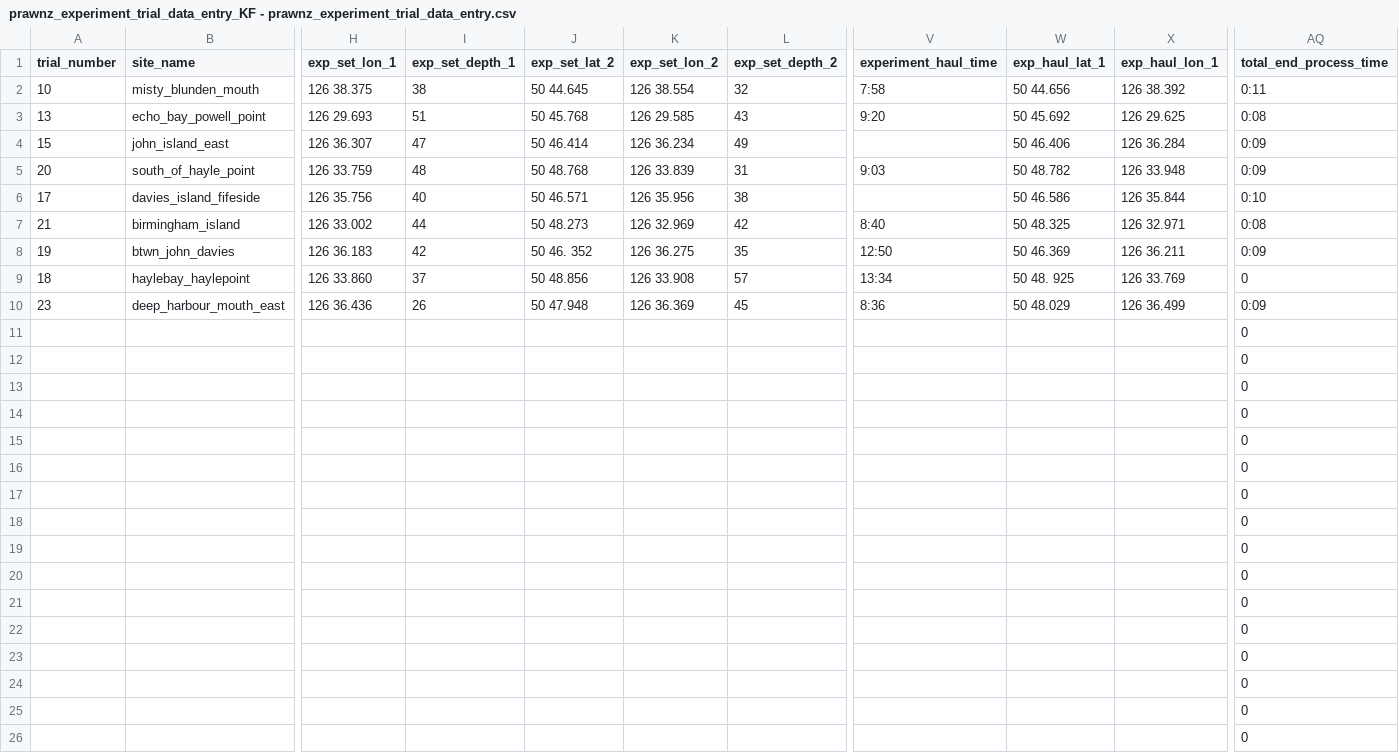
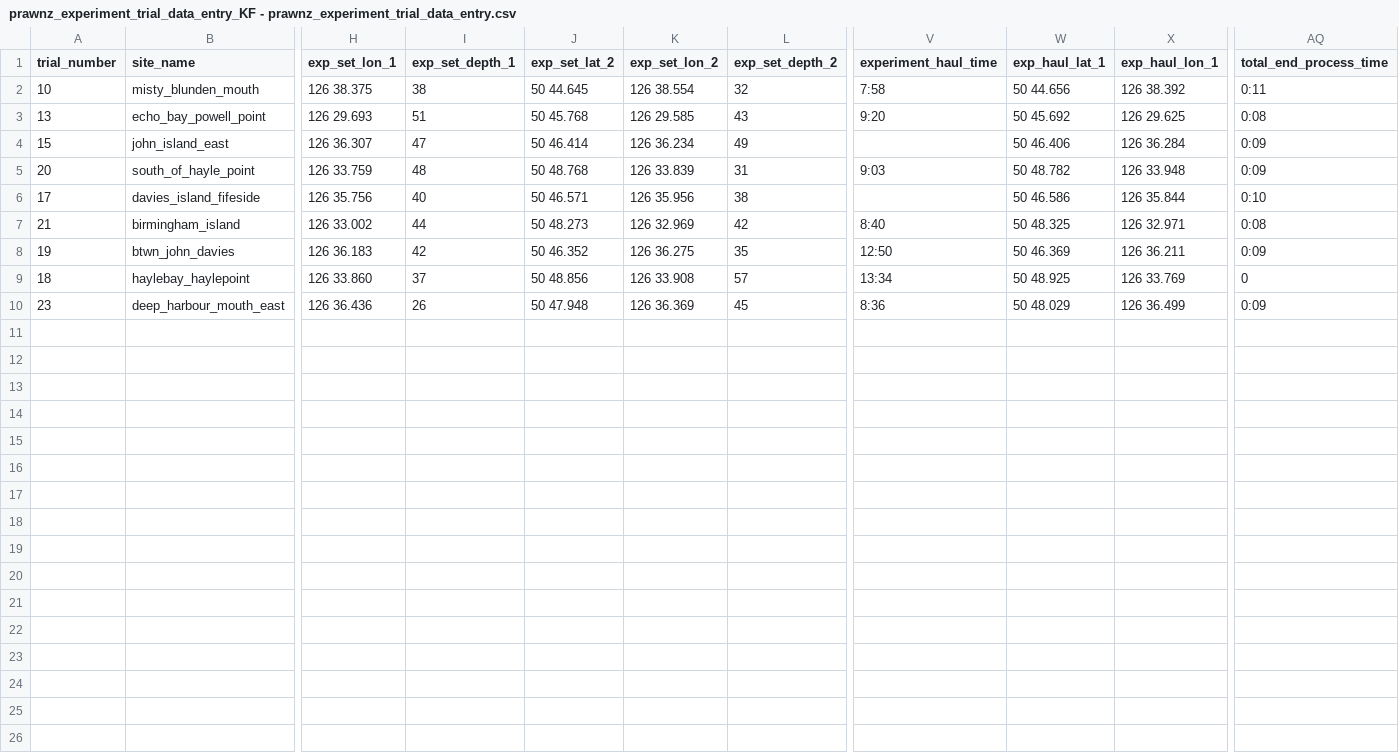
Before and after one commit to emmaatkinson/Prawnz-survival-experiment, a CSV file: data-raw/prawnz_experiment_trial_data_entry_KF - prawnz_experiment_trial_data_entry.csv, drawn as a sheet; only a part is shown, gaps mark what is left out; rows hold the shown columns only; the diff covers the shown part only; the diff names each change by its address in the sheet, - before the commit and + after, or states it on an @@ line.

```diff
--- a/data-raw/prawnz_experiment_trial_data_entry_KF - prawnz_experiment_trial_data_entry.csv
+++ b/data-raw/prawnz_experiment_trial_data_entry_KF - prawnz_experiment_trial_data_entry.csv
-J8 (exp_set_lat_2): 50 46. 352
+J8 (exp_set_lat_2): 50 46.352
-W9 (exp_haul_lat_1): 50 48. 925
+W9 (exp_haul_lat_1): 50 48.925
-row 11:  |  |  |  |  |  |  |  |  |  | 0
-row 12:  |  |  |  |  |  |  |  |  |  | 0
-row 13:  |  |  |  |  |  |  |  |  |  | 0
-row 14:  |  |  |  |  |  |  |  |  |  | 0
-row 15:  |  |  |  |  |  |  |  |  |  | 0
-row 16:  |  |  |  |  |  |  |  |  |  | 0
-row 17:  |  |  |  |  |  |  |  |  |  | 0
-row 18:  |  |  |  |  |  |  |  |  |  | 0
-row 19:  |  |  |  |  |  |  |  |  |  | 0
-row 20:  |  |  |  |  |  |  |  |  |  | 0
-row 21:  |  |  |  |  |  |  |  |  |  | 0
-row 22:  |  |  |  |  |  |  |  |  |  | 0
-row 23:  |  |  |  |  |  |  |  |  |  | 0
-row 24:  |  |  |  |  |  |  |  |  |  | 0
-row 25:  |  |  |  |  |  |  |  |  |  | 0
-row 26:  |  |  |  |  |  |  |  |  |  | 0
```
Also changed, not shown: 32 removed rows elsewhere in this file, data-raw/prawnz_experiment_trial_data_entry_KM - prawnz_experiment_trial_data_entry.csv, 15 other files.
